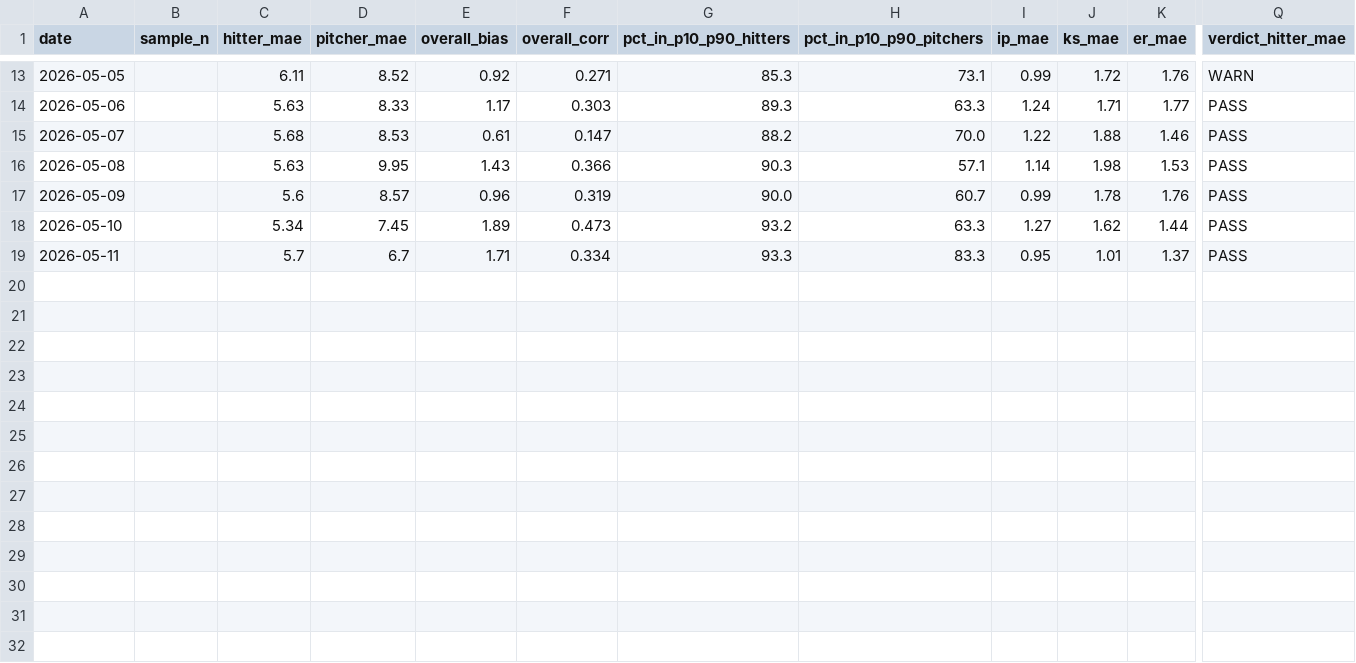
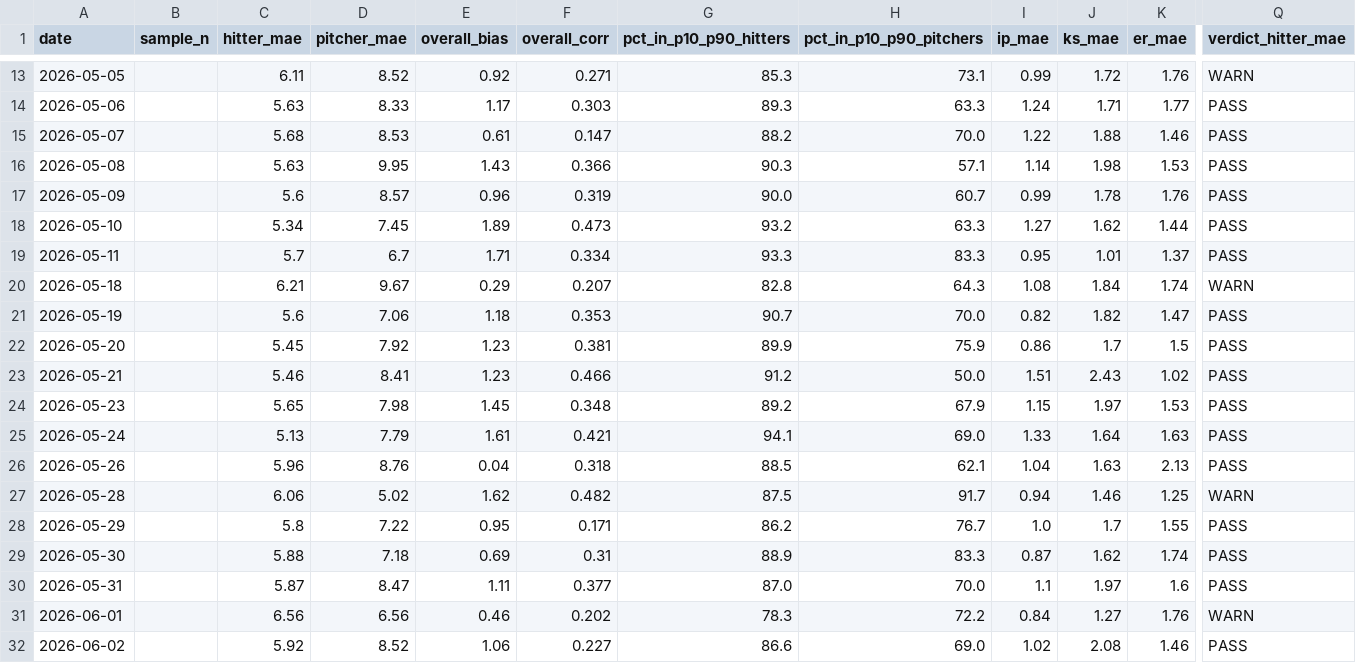
Before and after one commit to Steffen568/slatehub, a CSV file: sim_validation_history.csv, drawn as a sheet; only a part is shown, gaps mark what is left out; rows hold the shown columns only; the diff names each change by its address in the sheet, - before the commit and + after, or states it on an @@ line.

```diff
--- a/sim_validation_history.csv
+++ b/sim_validation_history.csv
+row 20: 2026-05-18 |  | 6.21 | 9.67 | 0.29 | 0.207 | 82.8 | 64.3 | 1.08 | 1.84 | 1.74 | WARN
+row 21: 2026-05-19 |  | 5.6 | 7.06 | 1.18 | 0.353 | 90.7 | 70.0 | 0.82 | 1.82 | 1.47 | PASS
+row 22: 2026-05-20 |  | 5.45 | 7.92 | 1.23 | 0.381 | 89.9 | 75.9 | 0.86 | 1.7 | 1.5 | PASS
+row 23: 2026-05-21 |  | 5.46 | 8.41 | 1.23 | 0.466 | 91.2 | 50.0 | 1.51 | 2.43 | 1.02 | PASS
+row 24: 2026-05-23 |  | 5.65 | 7.98 | 1.45 | 0.348 | 89.2 | 67.9 | 1.15 | 1.97 | 1.53 | PASS
+row 25: 2026-05-24 |  | 5.13 | 7.79 | 1.61 | 0.421 | 94.1 | 69.0 | 1.33 | 1.64 | 1.63 | PASS
+row 26: 2026-05-26 |  | 5.96 | 8.76 | 0.04 | 0.318 | 88.5 | 62.1 | 1.04 | 1.63 | 2.13 | PASS
+row 27: 2026-05-28 |  | 6.06 | 5.02 | 1.62 | 0.482 | 87.5 | 91.7 | 0.94 | 1.46 | 1.25 | WARN
+row 28: 2026-05-29 |  | 5.8 | 7.22 | 0.95 | 0.171 | 86.2 | 76.7 | 1.0 | 1.7 | 1.55 | PASS
+row 29: 2026-05-30 |  | 5.88 | 7.18 | 0.69 | 0.31 | 88.9 | 83.3 | 0.87 | 1.62 | 1.74 | PASS
+row 30: 2026-05-31 |  | 5.87 | 8.47 | 1.11 | 0.377 | 87.0 | 70.0 | 1.1 | 1.97 | 1.6 | PASS
+row 31: 2026-06-01 |  | 6.56 | 6.56 | 0.46 | 0.202 | 78.3 | 72.2 | 0.84 | 1.27 | 1.76 | WARN
+row 32: 2026-06-02 |  | 5.92 | 8.52 | 1.06 | 0.227 | 86.6 | 69.0 | 1.02 | 2.08 | 1.46 | PASS
```
Also changed, not shown: 14 other files.
